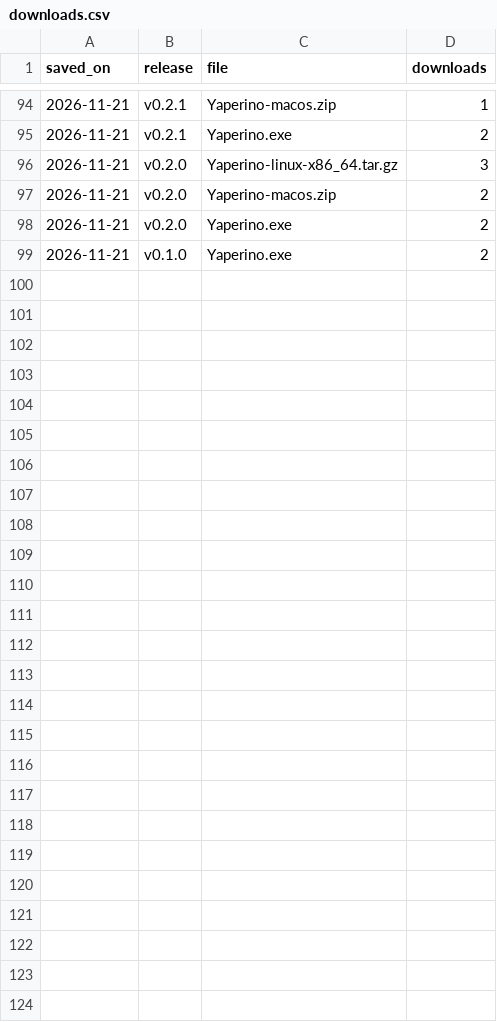
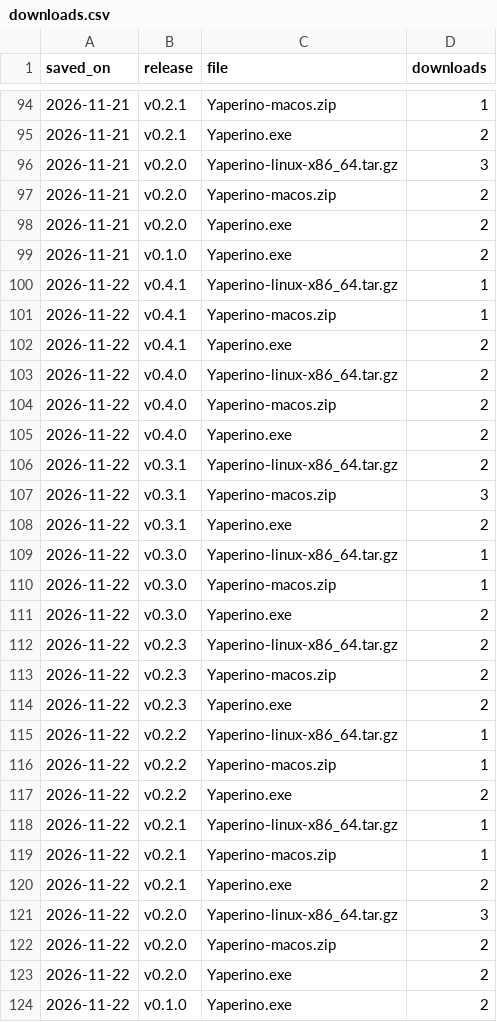
Before and after one commit to XiSZ/yaperino, a CSV file: downloads.csv, drawn as a sheet; only a part is shown, gaps mark what is left out; the diff names each change by its address in the sheet, - before the commit and + after, or states it on an @@ line.

```diff
--- a/downloads.csv
+++ b/downloads.csv
+row 100: 2026-11-22 | v0.4.1 | Yaperino-linux-x86_64.tar.gz | 1
+row 101: 2026-11-22 | v0.4.1 | Yaperino-macos.zip | 1
+row 102: 2026-11-22 | v0.4.1 | Yaperino.exe | 2
+row 103: 2026-11-22 | v0.4.0 | Yaperino-linux-x86_64.tar.gz | 2
+row 104: 2026-11-22 | v0.4.0 | Yaperino-macos.zip | 2
+row 105: 2026-11-22 | v0.4.0 | Yaperino.exe | 2
+row 106: 2026-11-22 | v0.3.1 | Yaperino-linux-x86_64.tar.gz | 2
+row 107: 2026-11-22 | v0.3.1 | Yaperino-macos.zip | 3
+row 108: 2026-11-22 | v0.3.1 | Yaperino.exe | 2
+row 109: 2026-11-22 | v0.3.0 | Yaperino-linux-x86_64.tar.gz | 1
+row 110: 2026-11-22 | v0.3.0 | Yaperino-macos.zip | 1
+row 111: 2026-11-22 | v0.3.0 | Yaperino.exe | 2
+row 112: 2026-11-22 | v0.2.3 | Yaperino-linux-x86_64.tar.gz | 2
+row 113: 2026-11-22 | v0.2.3 | Yaperino-macos.zip | 2
+row 114: 2026-11-22 | v0.2.3 | Yaperino.exe | 2
+row 115: 2026-11-22 | v0.2.2 | Yaperino-linux-x86_64.tar.gz | 1
+row 116: 2026-11-22 | v0.2.2 | Yaperino-macos.zip | 1
+row 117: 2026-11-22 | v0.2.2 | Yaperino.exe | 2
+row 118: 2026-11-22 | v0.2.1 | Yaperino-linux-x86_64.tar.gz | 1
+row 119: 2026-11-22 | v0.2.1 | Yaperino-macos.zip | 1
+row 120: 2026-11-22 | v0.2.1 | Yaperino.exe | 2
+row 121: 2026-11-22 | v0.2.0 | Yaperino-linux-x86_64.tar.gz | 3
+row 122: 2026-11-22 | v0.2.0 | Yaperino-macos.zip | 2
+row 123: 2026-11-22 | v0.2.0 | Yaperino.exe | 2
+row 124: 2026-11-22 | v0.1.0 | Yaperino.exe | 2
```
Also changed, not shown: clones.csv, paths.csv, 2 other files.
